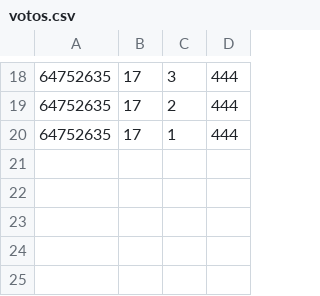
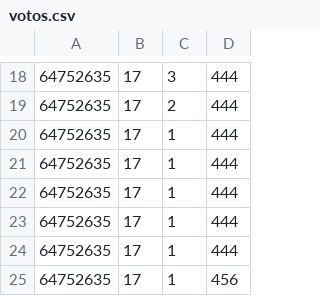
Before and after one commit to francisco2002valles/eleccionescopia, a CSV file: csv/votos.csv, drawn as a sheet; only a part is shown, gaps mark what is left out.

```diff
--- a/csv/votos.csv
+++ b/csv/votos.csv
@@ -20 +20,6 @@
 64752635,17,1,444
+64752635,17,1,444
+64752635,17,1,444
+64752635,17,1,444
+64752635,17,1,444
+64752635,17,1,456
```
Also changed, not shown: 26 other files.
